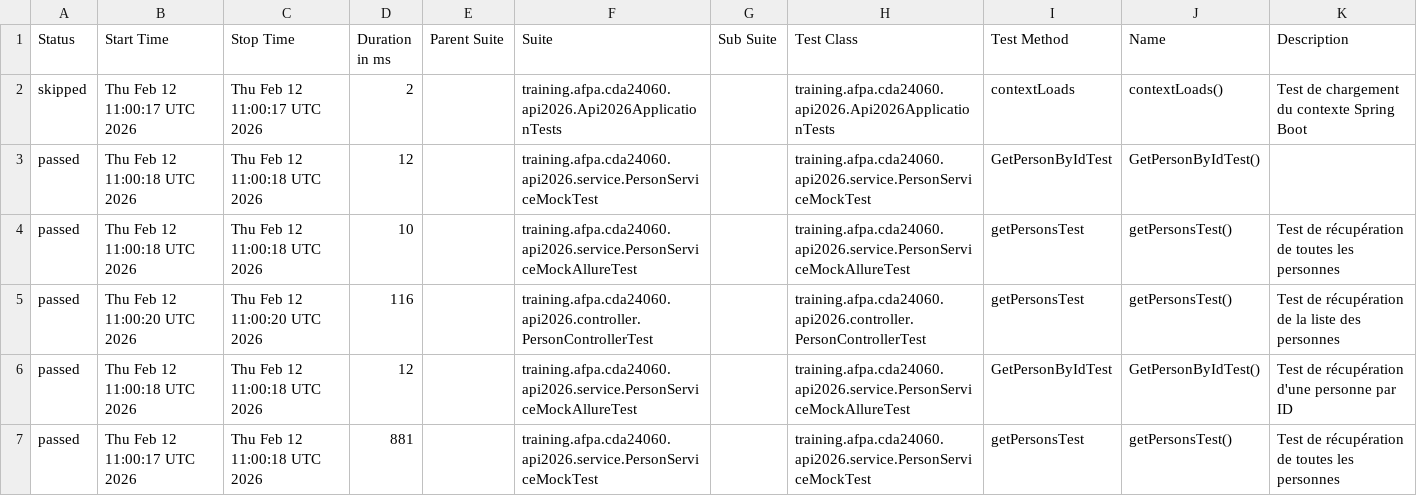
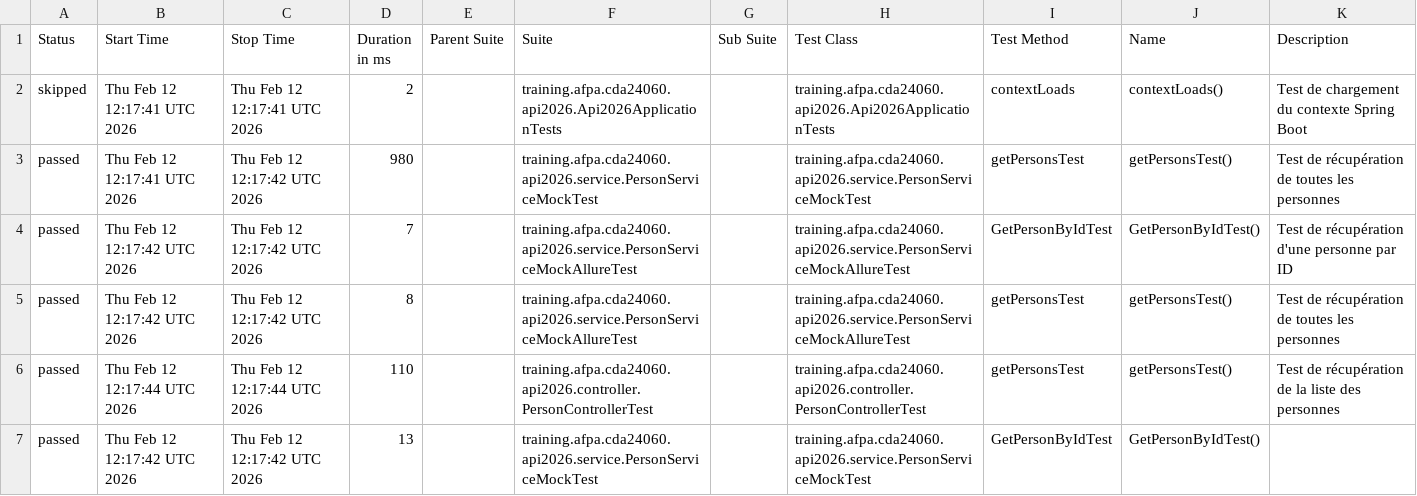
Before and after one commit to neojero/apiSpringboot2026, a CSV file: allure-report/data/suites.csv, drawn as a sheet.

```diff
--- a/allure-report/data/suites.csv
+++ b/allure-report/data/suites.csv
@@ -1,7 +1,7 @@
 "Status","Start Time","Stop Time","Duration in ms","Parent Suite","Suite","Sub Suite","Test Class","Test Method","Name","Description"
-"skipped","Thu Feb 12 11:00:17 UTC 2026","Thu Feb 12 11:00:17 UTC 2026","2","","training.afpa.cda24060.api2026.Api2026ApplicationTests","","training.afpa.cda24060.api2026.Api2026ApplicationTests","contextLoads","contextLoads()","Test de chargement du contexte Spring Boot"
-"passed","Thu Feb 12 11:00:18 UTC 2026","Thu Feb 12 11:00:18 UTC 2026","12","","training.afpa.cda24060.api2026.service.PersonServiceMockTest","","training.afpa.cda24060.api2026.service.PersonServiceMockTest","GetPersonByIdTest","GetPersonByIdTest()",""
-"passed","Thu Feb 12 11:00:18 UTC 2026","Thu Feb 12 11:00:18 UTC 2026","10","","training.afpa.cda24060.api2026.service.PersonServiceMockAllureTest","","training.afpa.cda24060.api2026.service.PersonServiceMockAllureTest","getPersonsTest","getPersonsTest()","Test de récupération de toutes les personnes"
-"passed","Thu Feb 12 11:00:20 UTC 2026","Thu Feb 12 11:00:20 UTC 2026","116","","training.afpa.cda24060.api2026.controller.PersonControllerTest","","training.afpa.cda24060.api2026.controller.PersonControllerTest","getPersonsTest","getPersonsTest()","Test de récupération de la liste des personnes"
-"passed","Thu Feb 12 11:00:18 UTC 2026","Thu Feb 12 11:00:18 UTC 2026","12","","training.afpa.cda24060.api2026.service.PersonServiceMockAllureTest","","training.afpa.cda24060.api2026.service.PersonServiceMockAllureTest","GetPersonByIdTest","GetPersonByIdTest()","Test de récupération d'une personne par ID"
-"passed","Thu Feb 12 11:00:17 UTC 2026","Thu Feb 12 11:00:18 UTC 2026","881","","training.afpa.cda24060.api2026.service.PersonServiceMockTest","","training.afpa.cda24060.api2026.service.PersonServiceMockTest","getPersonsTest","getPersonsTest()","Test de récupération de toutes les personnes"
+"skipped","Thu Feb 12 12:17:41 UTC 2026","Thu Feb 12 12:17:41 UTC 2026","2","","training.afpa.cda24060.api2026.Api2026ApplicationTests","","training.afpa.cda24060.api2026.Api2026ApplicationTests","contextLoads","contextLoads()","Test de chargement du contexte Spring Boot"
+"passed","Thu Feb 12 12:17:41 UTC 2026","Thu Feb 12 12:17:42 UTC 2026","980","","training.afpa.cda24060.api2026.service.PersonServiceMockTest","","training.afpa.cda24060.api2026.service.PersonServiceMockTest","getPersonsTest","getPersonsTest()","Test de récupération de toutes les personnes"
+"passed","Thu Feb 12 12:17:42 UTC 2026","Thu Feb 12 12:17:42 UTC 2026","7","","training.afpa.cda24060.api2026.service.PersonServiceMockAllureTest","","training.afpa.cda24060.api2026.service.PersonServiceMockAllureTest","GetPersonByIdTest","GetPersonByIdTest()","Test de récupération d'une personne par ID"
+"passed","Thu Feb 12 12:17:42 UTC 2026","Thu Feb 12 12:17:42 UTC 2026","8","","training.afpa.cda24060.api2026.service.PersonServiceMockAllureTest","","training.afpa.cda24060.api2026.service.PersonServiceMockAllureTest","getPersonsTest","getPersonsTest()","Test de récupération de toutes les personnes"
+"passed","Thu Feb 12 12:17:44 UTC 2026","Thu Feb 12 12:17:44 UTC 2026","110","","training.afpa.cda24060.api2026.controller.PersonControllerTest","","training.afpa.cda24060.api2026.controller.PersonControllerTest","getPersonsTest","getPersonsTest()","Test de récupération de la liste des personnes"
+"passed","Thu Feb 12 12:17:42 UTC 2026","Thu Feb 12 12:17:42 UTC 2026","13","","training.afpa.cda24060.api2026.service.PersonServiceMockTest","","training.afpa.cda24060.api2026.service.PersonServiceMockTest","GetPersonByIdTest","GetPersonByIdTest()",""
```
Also changed, not shown: 34 other files.
